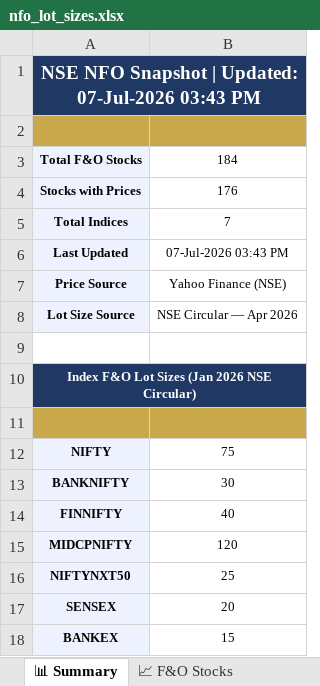
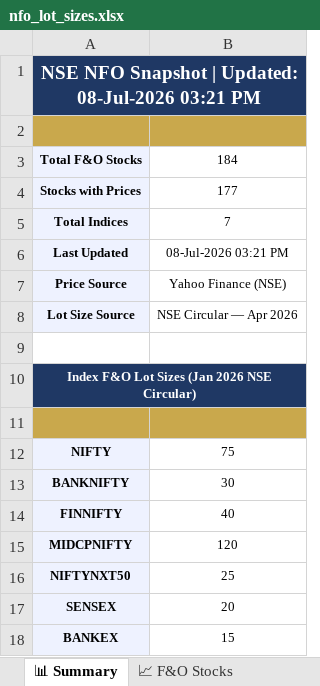
Before and after one commit to spurandhar0/nfo-lot-size-tracker, an Excel workbook: data/nfo_lot_sizes.xlsx, sheet 📊 Summary, drawn as a sheet; values as stored, in another font and other column widths than the file's, no borders; the diff names each change by its address in the sheet, - before the commit and + after, or states it on an @@ line.

```diff
--- a/data/nfo_lot_sizes.xlsx (sheet 📊 Summary)
+++ b/data/nfo_lot_sizes.xlsx (sheet 📊 Summary)
-A1: …| Updated: 07-Jul-2026 03:43 PM
+A1: …| Updated: 08-Jul-2026 03:21 PM
-B4: 176
+B4: 177
-B6: 07-Jul-2026 03:43 PM
+B6: 08-Jul-2026 03:21 PM
```
Also changed, not shown: sheet 📈 F&O Stocks, sheet 📋 Change Log, sheet 🏛 Indices, 1 other file.
